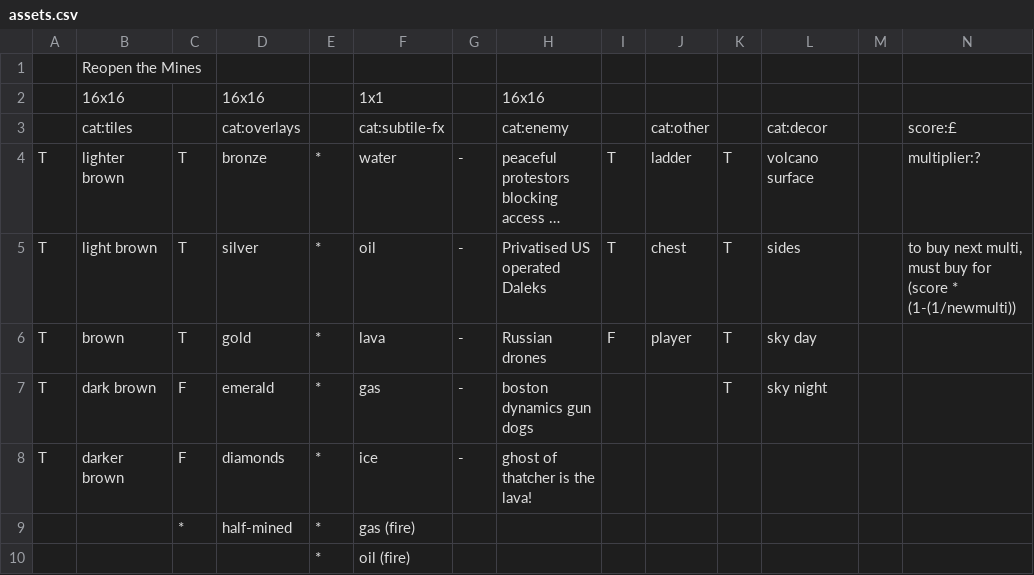
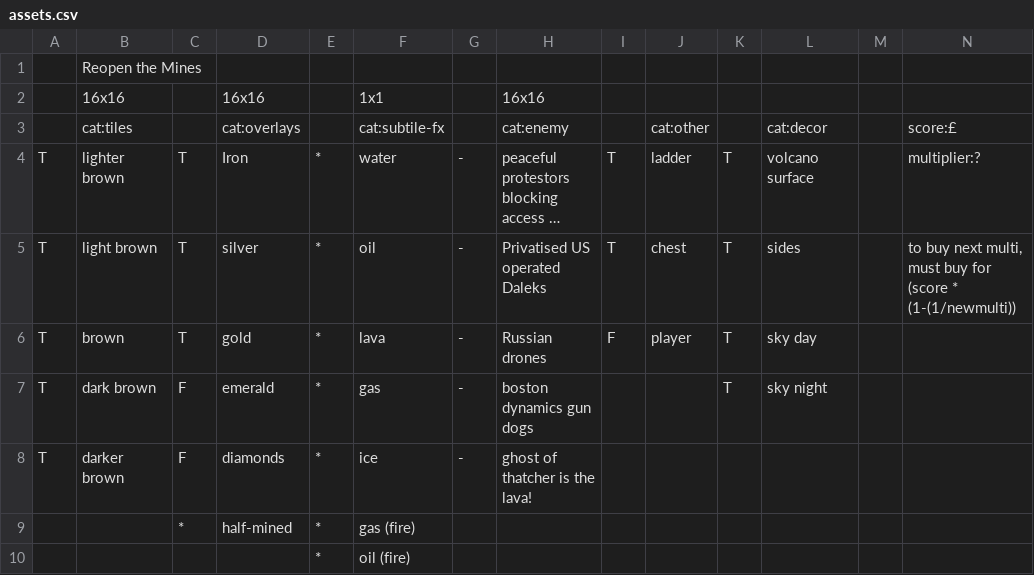
Before and after one commit to tmgldn/miner-game, a CSV file: archive/assets.csv, drawn as a sheet; long unchanged cells end in …; the diff names each change by its address in the sheet, - before the commit and + after, or states it on an @@ line.

```diff
--- a/archive/assets.csv
+++ b/archive/assets.csv
-D4: bronze
+D4: Iron
```
Also changed, not shown: 55 other files.
